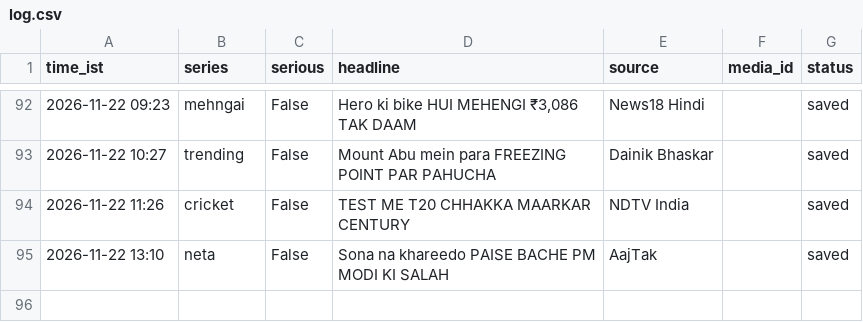
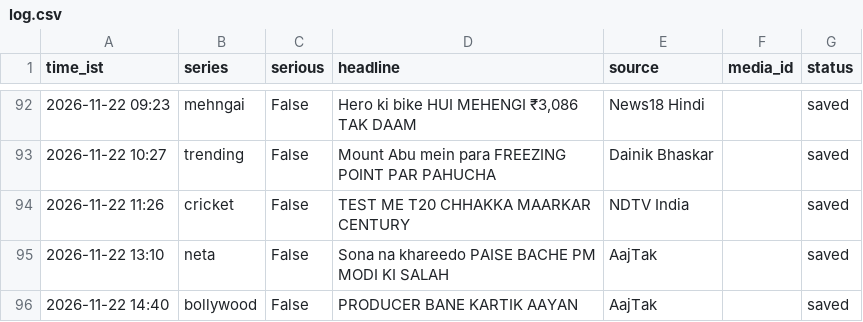
Before and after one commit to rameshprasad8218-lgtm/single-society-bot, a CSV file: data/log.csv, drawn as a sheet; only a part is shown, gaps mark what is left out.

Commit message:
log 1440_bollywood saved

```diff
--- a/data/log.csv
+++ b/data/log.csv
@@ -95 +95,2 @@ time_ist,series,serious,headline,source,media_id,status
 2026-11-22 13:10,neta,False,Sona na khareedo PAISE BACHE PM MODI KI SALAH,AajTak,,saved
+2026-11-22 14:40,bollywood,False,PRODUCER BANE KARTIK AAYAN,AajTak,,saved
```
